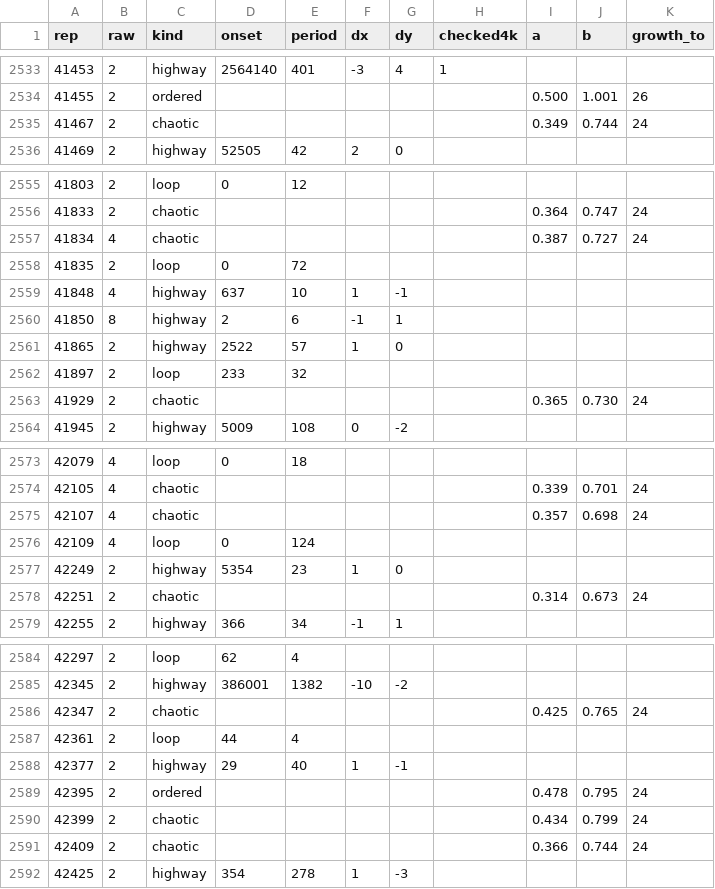
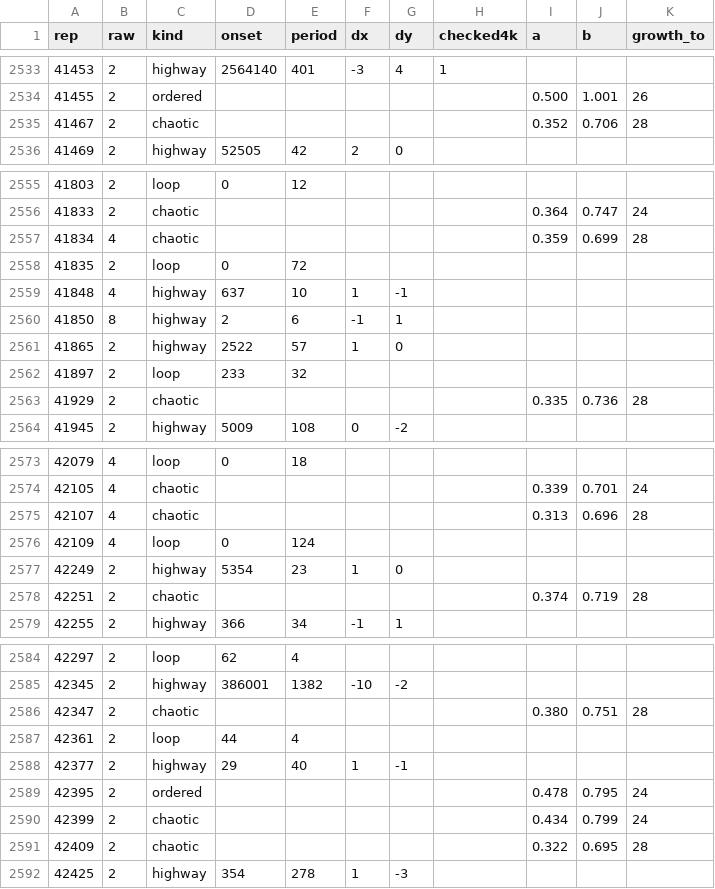
Before and after one commit to Ranatar/diarai, a CSV file: turmites/catalog2.csv, drawn as a sheet; only a part is shown, gaps mark what is left out; the diff covers the shown part only.

```diff
--- a/turmites/catalog2.csv
+++ b/turmites/catalog2.csv
@@ -2534,3 +2534,3 @@ rep,raw,kind,onset,period,dx,dy,checked4k,a,b,growth_to
 41455,2,ordered,,,,,,0.500,1.001,26
-41467,2,chaotic,,,,,,0.349,0.744,24
+41467,2,chaotic,,,,,,0.352,0.706,28
 41469,2,highway,52505,42,2,0,,,,
@@ -2556,3 +2556,3 @@ rep,raw,kind,onset,period,dx,dy,checked4k,a,b,growth_to
 41833,2,chaotic,,,,,,0.364,0.747,24
-41834,4,chaotic,,,,,,0.387,0.727,24
+41834,4,chaotic,,,,,,0.359,0.699,28
 41835,2,loop,0,72,,,,,,
@@ -2562,3 +2562,3 @@ rep,raw,kind,onset,period,dx,dy,checked4k,a,b,growth_to
 41897,2,loop,233,32,,,,,,
-41929,2,chaotic,,,,,,0.365,0.730,24
+41929,2,chaotic,,,,,,0.335,0.736,28
 41945,2,highway,5009,108,0,-2,,,,
@@ -2574,6 +2574,6 @@ rep,raw,kind,onset,period,dx,dy,checked4k,a,b,growth_to
 42105,4,chaotic,,,,,,0.339,0.701,24
-42107,4,chaotic,,,,,,0.357,0.698,24
+42107,4,chaotic,,,,,,0.313,0.696,28
 42109,4,loop,0,124,,,,,,
 42249,2,highway,5354,23,1,0,,,,
-42251,2,chaotic,,,,,,0.314,0.673,24
+42251,2,chaotic,,,,,,0.374,0.719,28
 42255,2,highway,366,34,-1,1,,,,
@@ -2585,3 +2585,3 @@ rep,raw,kind,onset,period,dx,dy,checked4k,a,b,growth_to
 42345,2,highway,386001,1382,-10,-2,,,,
-42347,2,chaotic,,,,,,0.425,0.765,24
+42347,2,chaotic,,,,,,0.380,0.751,28
 42361,2,loop,44,4,,,,,,
@@ -2590,3 +2590,3 @@ rep,raw,kind,onset,period,dx,dy,checked4k,a,b,growth_to
 42399,2,chaotic,,,,,,0.434,0.799,24
-42409,2,chaotic,,,,,,0.366,0.744,24
+42409,2,chaotic,,,,,,0.322,0.695,28
 42425,2,highway,354,278,1,-3,,,,
```
Also changed, not shown: 64 edited cells elsewhere in this file, 8 other files.
